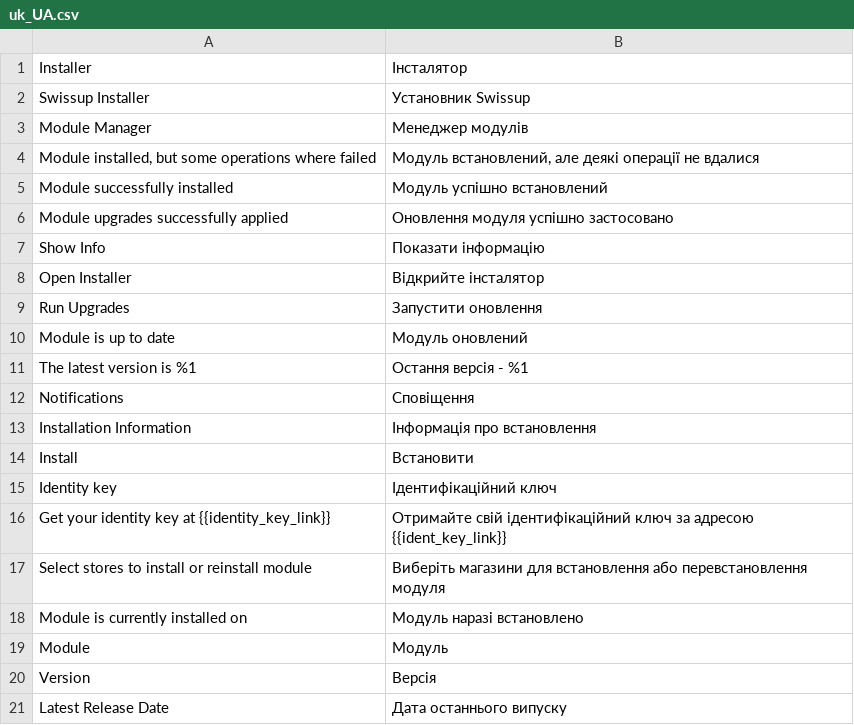
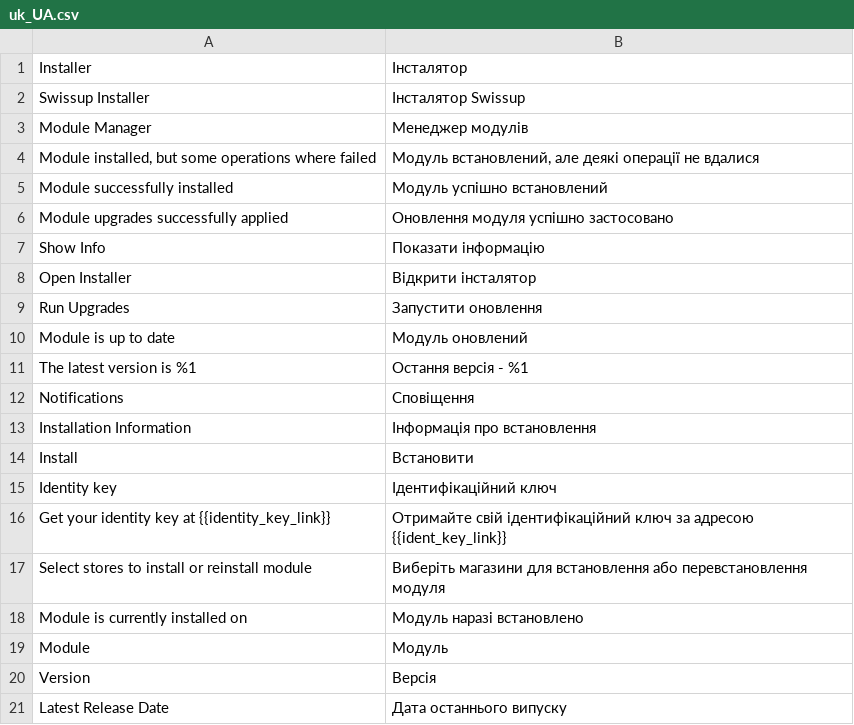
Before and after one commit to swissup/module-core, a CSV file: i18n/uk_UA.csv, drawn as a sheet.

```diff
--- a/i18n/uk_UA.csv
+++ b/i18n/uk_UA.csv
@@ -1,3 +1,3 @@
 Installer,Інсталятор
-"Swissup Installer","Установник Swissup"
+"Swissup Installer","Інсталятор Swissup"
 "Module Manager","Менеджер модулів"
@@ -7,3 +7,3 @@ Installer,Інсталятор
 "Show Info","Показати інформацію"
-"Open Installer","Відкрийте інсталятор"
+"Open Installer","Відкрити інсталятор"
 "Run Upgrades","Запустити оновлення"
```
Also changed, not shown: i18n/ru_RU.csv.
